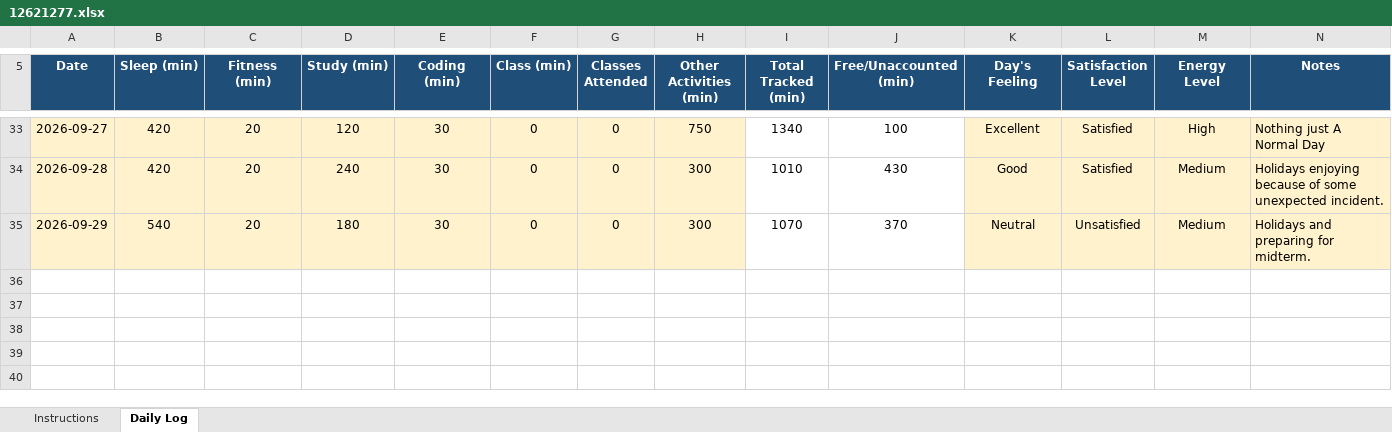
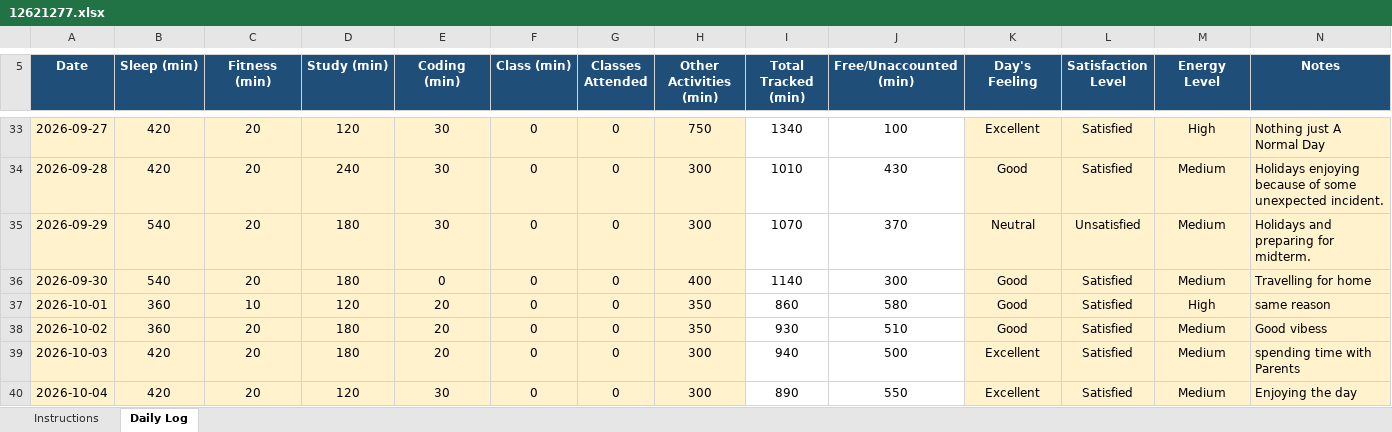
Before and after one commit to amant24/CAP776, an Excel workbook: 12621277.xlsx, sheet Daily Log, drawn as a sheet; only a part is shown, gaps mark what is left out; values as stored, in another font and other column widths than the file's, no borders; conditional formats not drawn; the diff names each change by its address in the sheet, - before the commit and + after, or states it on an @@ line.

Commit message:
Add files via upload

```diff
--- a/12621277.xlsx (sheet Daily Log)
+++ b/12621277.xlsx (sheet Daily Log)
+row 36: 2026-09-30 | 540 | 20 | 180 | 0 | 0 | 0 | 400 | 1140 | 300 | Good | Satisfied | Medium | Travelling for home
+row 37: 2026-10-01 | 360 | 10 | 120 | 20 | 0 | 0 | 350 | 860 | 580 | Good | Satisfied | High | same reason
+row 38: 2026-10-02 | 360 | 20 | 180 | 20 | 0 | 0 | 350 | 930 | 510 | Good | Satisfied | Medium | Good vibess
+row 39: 2026-10-03 | 420 | 20 | 180 | 20 | 0 | 0 | 300 | 940 | 500 | Excellent | Satisfied | Medium | spending time with Parents
+row 40: 2026-10-04 | 420 | 20 | 120 | 30 | 0 | 0 | 300 | 890 | 550 | Excellent | Satisfied | Medium | Enjoying the day
```
